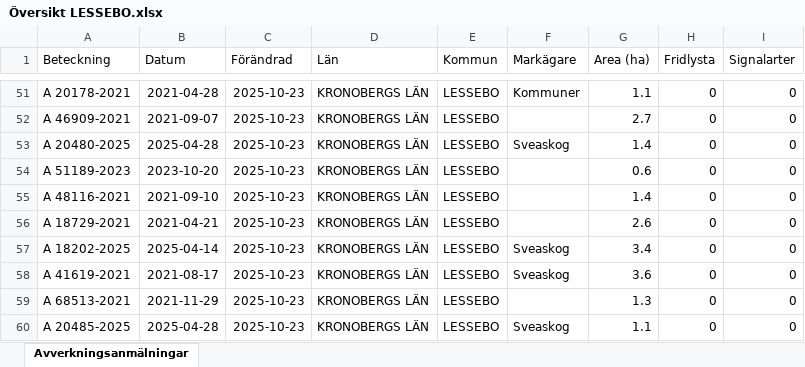
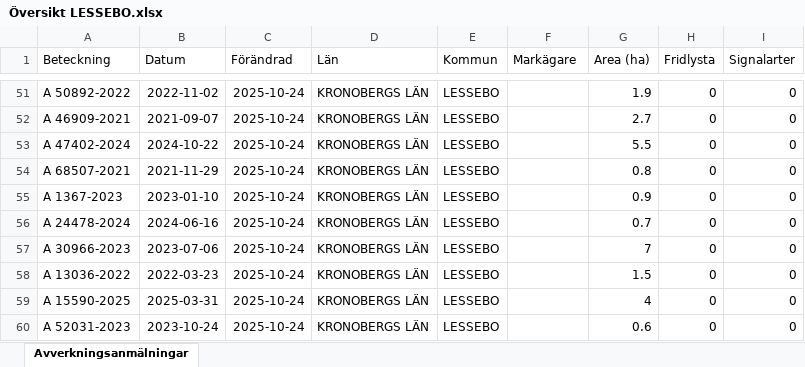
Before and after one commit to klasma/Logging_0761, an Excel workbook: Översikt LESSEBO.xlsx, sheet Avverkningsanmälningar, drawn as a sheet; only a part is shown, gaps mark what is left out; values as stored, in another font and other column widths than the file's, no borders; the diff covers the shown part only; the diff names each change by its address in the sheet, - before the commit and + after, or states it on an @@ line.

```diff
--- a/Översikt LESSEBO.xlsx (sheet Avverkningsanmälningar)
+++ b/Översikt LESSEBO.xlsx (sheet Avverkningsanmälningar)
-A51 (Beteckning): A 20178-2021
+A51 (Beteckning): A 50892-2022
-B51 (Datum): 2021-04-28
+B51 (Datum): 2022-11-02
-C51:C60 (Förändrad): 2025-10-23
+C51:C60 (Förändrad): 2025-10-24
-F51 (Markägare): Kommuner
+F51 (Markägare): (empty)
-G51 (Area (ha)): 1.1
+G51 (Area (ha)): 1.9
-A53 (Beteckning): A 20480-2025
+A53 (Beteckning): A 47402-2024
-B53 (Datum): 2025-04-28
+B53 (Datum): 2024-10-22
-F53 (Markägare): Sveaskog
+F53 (Markägare): (empty)
-G53 (Area (ha)): 1.4
+G53 (Area (ha)): 5.5
-A54 (Beteckning): A 51189-2023
+A54 (Beteckning): A 68507-2021
-B54 (Datum): 2023-10-20
+B54 (Datum): 2021-11-29
-G54 (Area (ha)): 0.6
+G54 (Area (ha)): 0.8
-A55 (Beteckning): A 48116-2021
+A55 (Beteckning): A 1367-2023
-B55 (Datum): 2021-09-10
+B55 (Datum): 2023-01-10
-G55 (Area (ha)): 1.4
+G55 (Area (ha)): 0.9
-A56 (Beteckning): A 18729-2021
+A56 (Beteckning): A 24478-2024
-B56 (Datum): 2021-04-21
+B56 (Datum): 2024-06-16
-G56 (Area (ha)): 2.6
+G56 (Area (ha)): 0.7
-A57 (Beteckning): A 18202-2025
+A57 (Beteckning): A 30966-2023
-B57 (Datum): 2025-04-14
+B57 (Datum): 2023-07-06
-F57:F58 (Markägare): Sveaskog
+F57:F58 (Markägare): (empty)
-G57 (Area (ha)): 3.4
+G57 (Area (ha)): 7
-A58 (Beteckning): A 41619-2021
+A58 (Beteckning): A 13036-2022
-B58 (Datum): 2021-08-17
+B58 (Datum): 2022-03-23
-G58 (Area (ha)): 3.6
+G58 (Area (ha)): 1.5
-A59 (Beteckning): A 68513-2021
+A59 (Beteckning): A 15590-2025
-B59 (Datum): 2021-11-29
+B59 (Datum): 2025-03-31
-G59 (Area (ha)): 1.3
+G59 (Area (ha)): 4
-A60 (Beteckning): A 20485-2025
+A60 (Beteckning): A 52031-2023
-B60 (Datum): 2025-04-28
+B60 (Datum): 2023-10-24
-F60 (Markägare): Sveaskog
+F60 (Markägare): (empty)
-G60 (Area (ha)): 1.1
+G60 (Area (ha)): 0.6
```
Also changed, not shown: 1048 edited cells elsewhere in this sheet, artfynd/A 18959-2021 artfynd.xlsx, artfynd/A 18960-2021 artfynd.xlsx, 20 other files.
